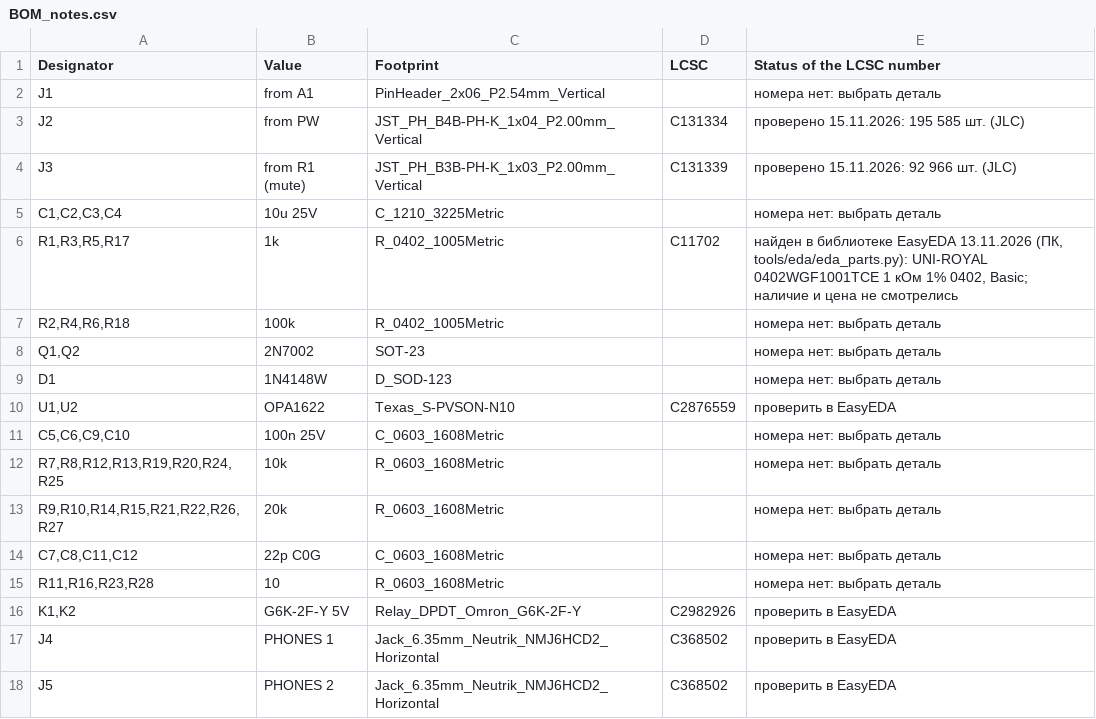
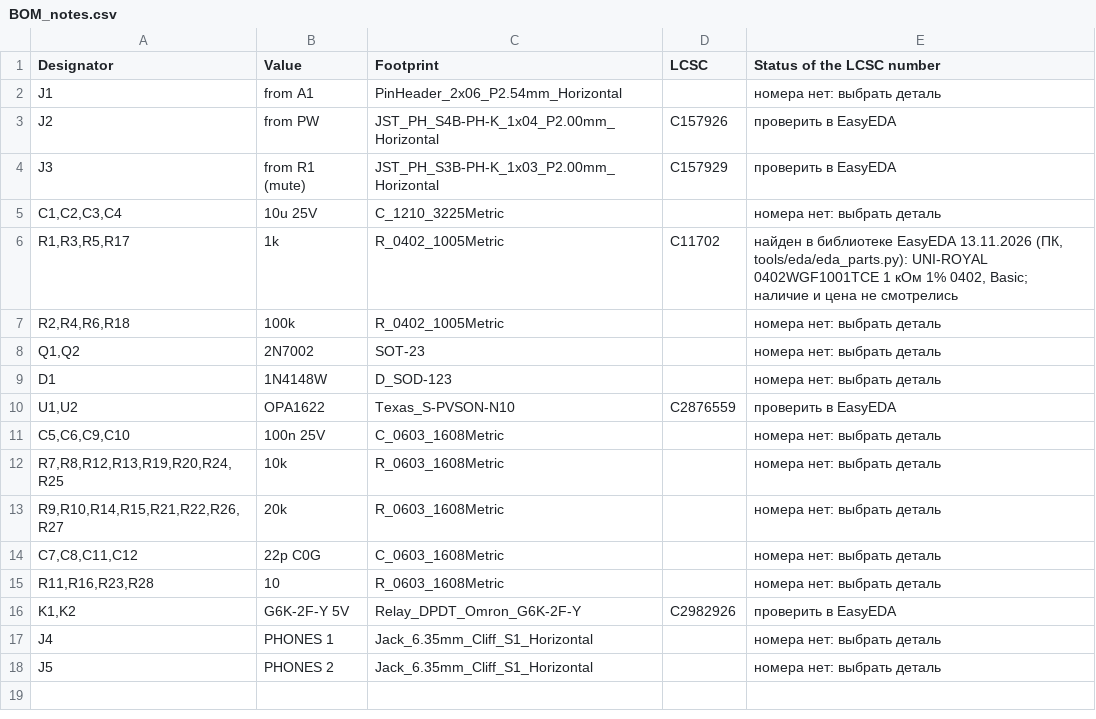
Before and after one commit to MitjaGrecky/Shtuka-druka, a CSV file: hardware/for-routing/F1/BOM_notes.csv, drawn as a sheet.

```diff
--- a/hardware/for-routing/F1/BOM_notes.csv
+++ b/hardware/for-routing/F1/BOM_notes.csv
@@ -1,5 +1,5 @@
 Designator,Value,Footprint,LCSC,Status of the LCSC number
-J1,from A1,PinHeader_2x06_P2.54mm_Vertical,,номера нет: выбрать деталь
-J2,from PW,JST_PH_B4B-PH-K_1x04_P2.00mm_Vertical,C131334,проверено 15.11.2026: 195 585 шт. (JLC)
-J3,from R1 (mute),JST_PH_B3B-PH-K_1x03_P2.00mm_Vertical,C131339,проверено 15.11.2026: 92 966 шт. (JLC)
+J1,from A1,PinHeader_2x06_P2.54mm_Horizontal,,номера нет: выбрать деталь
+J2,from PW,JST_PH_S4B-PH-K_1x04_P2.00mm_Horizontal,C157926,проверить в EasyEDA
+J3,from R1 (mute),JST_PH_S3B-PH-K_1x03_P2.00mm_Horizontal,C157929,проверить в EasyEDA
 "C1,C2,C3,C4",10u 25V,C_1210_3225Metric,,номера нет: выбрать деталь
@@ -16,3 +16,3 @@ D1,1N4148W,D_SOD-123,,номера нет: выбрать деталь
 "K1,K2",G6K-2F-Y 5V,Relay_DPDT_Omron_G6K-2F-Y,C2982926,проверить в EasyEDA
-J4,PHONES 1,Jack_6.35mm_Neutrik_NMJ6HCD2_Horizontal,C368502,проверить в EasyEDA
-J5,PHONES 2,Jack_6.35mm_Neutrik_NMJ6HCD2_Horizontal,C368502,проверить в EasyEDA
+J4,PHONES 1,Jack_6.35mm_Cliff_S1_Horizontal,,номера нет: выбрать деталь
+J5,PHONES 2,Jack_6.35mm_Cliff_S1_Horizontal,,номера нет: выбрать деталь
```
Also changed, not shown: hardware/for-routing/F1/BOM.csv, 13 other files.
